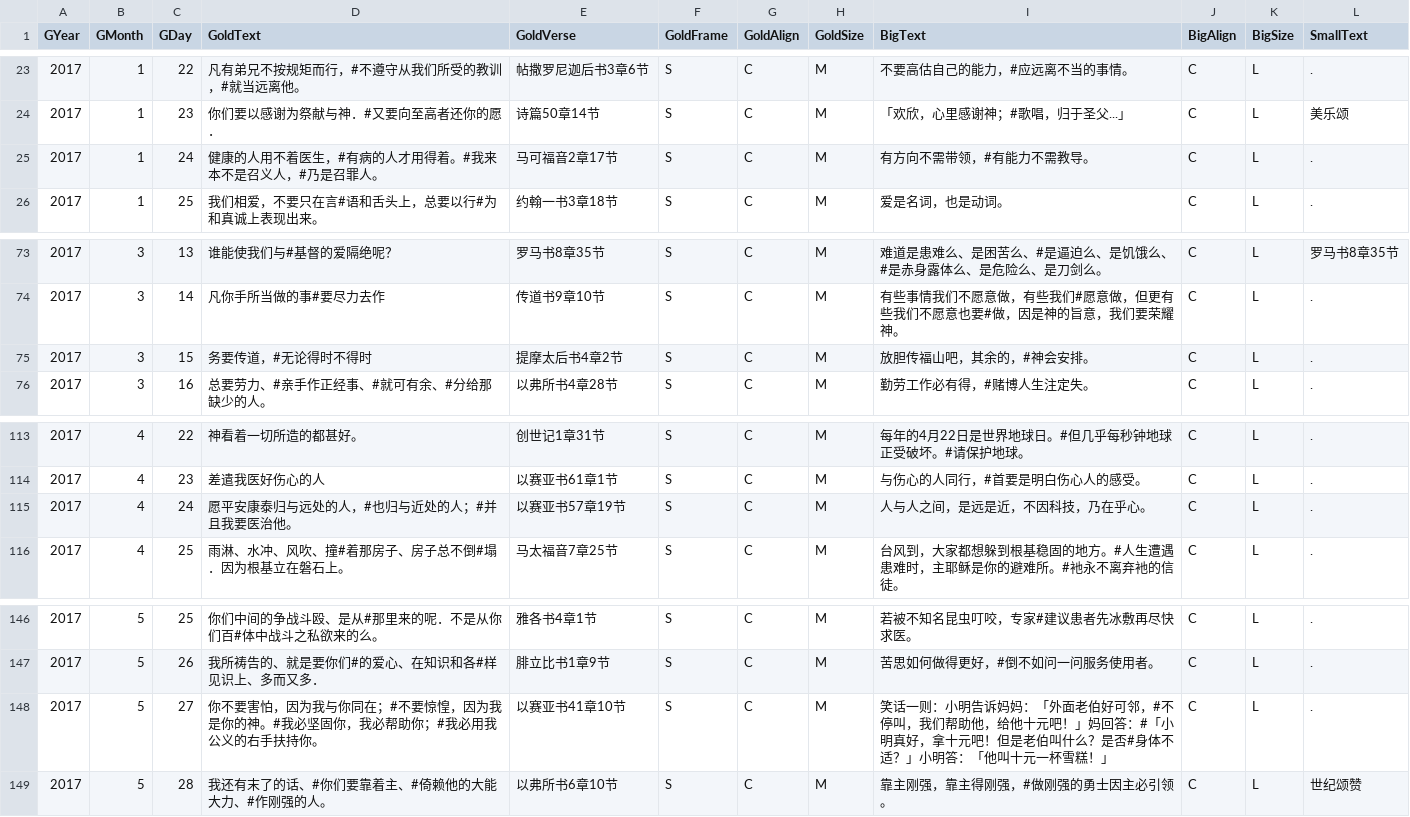
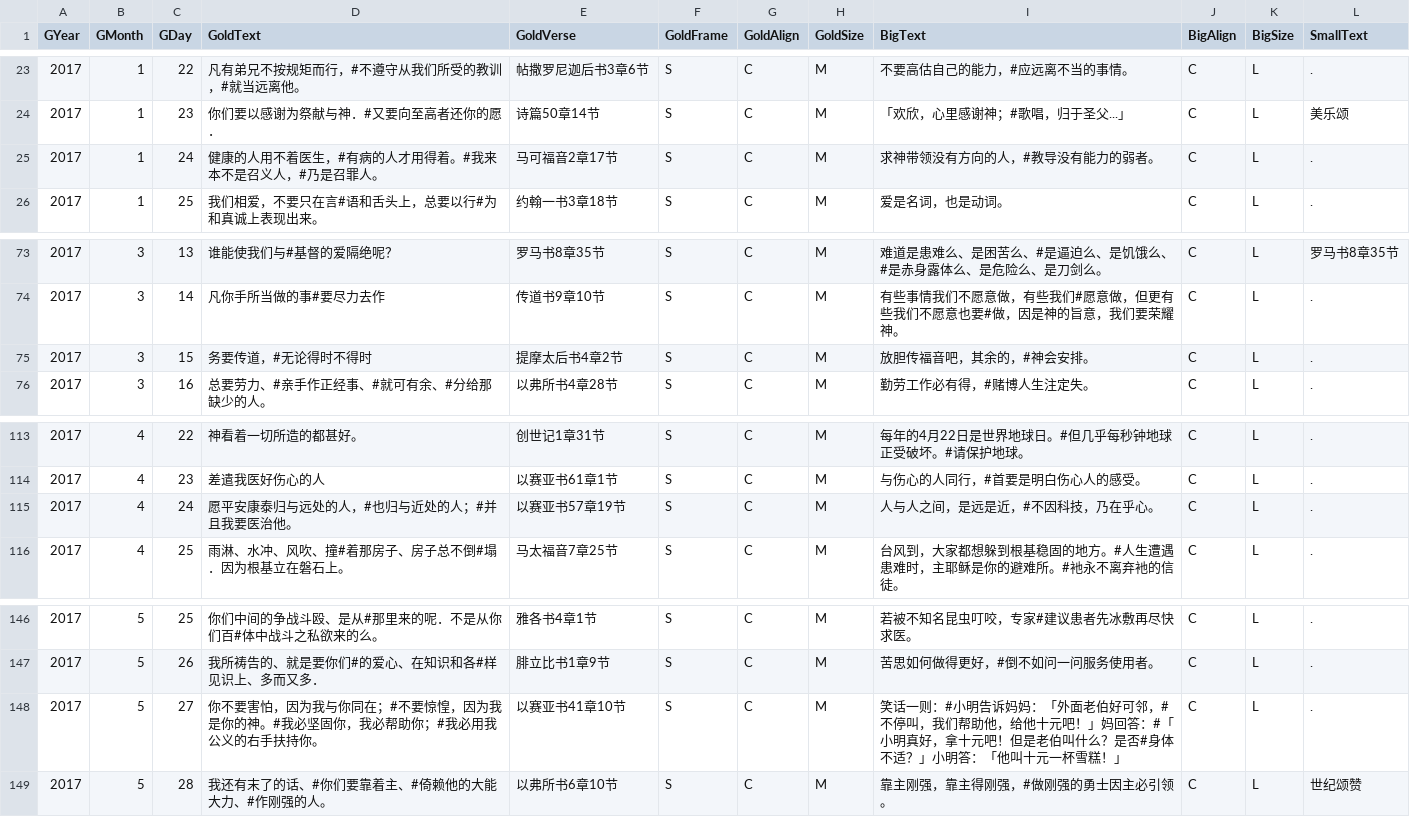
Before and after one commit to itdanny/gc2023, a CSV file: app/src/main/assets/dailyBread_cn.csv, drawn as a sheet; only a part is shown, gaps mark what is left out.

```diff
--- a/app/src/main/assets/dailyBread_cn.csv
+++ b/app/src/main/assets/dailyBread_cn.csv
@@ -24,3 +24,3 @@ GYear,GMonth,GDay,GoldText,GoldVerse,GoldFrame,GoldAlign,GoldSize,BigText,BigAli
 2017,1,23,你们要以感谢为祭献与神．#又要向至高者还你的愿．,诗篇50章14节,S,C,M,「欢欣，心里感谢神；#歌唱，归于圣父...」,C,L,美乐颂
-2017,1,24,健康的人用不着医生，#有病的人才用得着。#我来本不是召义人，#乃是召罪人。,马可福音2章17节,S,C,M,有方向不需带领，#有能力不需教导。,C,L,.
+2017,1,24,健康的人用不着医生，#有病的人才用得着。#我来本不是召义人，#乃是召罪人。,马可福音2章17节,S,C,M,求神带领没有方向的人，#教导没有能力的弱者。,C,L,.
 2017,1,25,我们相爱，不要只在言#语和舌头上，总要以行#为和真诚上表现出来。,约翰一书3章18节,S,C,M,爱是名词，也是动词。,C,L,.
@@ -74,3 +74,3 @@ GYear,GMonth,GDay,GoldText,GoldVerse,GoldFrame,GoldAlign,GoldSize,BigText,BigAli
 2017,3,14,凡你手所当做的事#要尽力去作,传道书9章10节,S,C,M,有些事情我们不愿意做，有些我们#愿意做，但更有些我们不愿意也要#做，因是神的旨意，我们要荣耀神。,C,L,.
-2017,3,15,务要传道，#无论得时不得时,提摩太后书4章2节,S,C,M,放胆传福山吧，其余的，#神会安排。,C,L,.
+2017,3,15,务要传道，#无论得时不得时,提摩太后书4章2节,S,C,M,放胆传福音吧，其余的，#神会安排。,C,L,.
 2017,3,16,总要劳力、#亲手作正经事、#就可有余、#分给那缺少的人。,以弗所书4章28节,S,C,M,勤劳工作必有得，#赌博人生注定失。,C,L,.
@@ -114,3 +114,3 @@ GYear,GMonth,GDay,GoldText,GoldVerse,GoldFrame,GoldAlign,GoldSize,BigText,BigAli
 2017,4,23,差遣我医好伤心的人,以赛亚书61章1节,S,C,M,与伤心的人同行，#首要是明白伤心人的感受。,C,L,.
-2017,4,24,愿平安康泰归与远处的人，#也归与近处的人；#并且我要医治他。,以赛亚书57章19节,S,C,M,人与人之间，是远是近，不因科技，乃在乎心。,C,L,.
+2017,4,24,愿平安康泰归与远处的人，#也归与近处的人；#并且我要医治他。,以赛亚书57章19节,S,C,M,人与人之间，是远是近，#不因科技，乃在乎心。,C,L,.
 2017,4,25,雨淋、水冲、风吹、撞#着那房子、房子总不倒#塌．因为根基立在磐石上。,马太福音7章25节,S,C,M,台风到，大家都想躲到根基稳固的地方。#人生遭遇患难时，主耶稣是你的避难所。#衪永不离弃衪的信徒。,C,L,.
@@ -147,3 +147,3 @@ GYear,GMonth,GDay,GoldText,GoldVerse,GoldFrame,GoldAlign,GoldSize,BigText,BigAli
 2017,5,26,我所祷告的、就是要你们#的爱心、在知识和各#样见识上、多而又多．,腓立比书1章9节,S,C,M,苦思如何做得更好，#倒不如问一问服务使用者。,C,L,.
-2017,5,27,你不要害怕，因为我与你同在；#不要惊惶，因为我是你的神。#我必坚固你，我必帮助你；#我必用我公义的右手扶持你。,以赛亚书41章10节,S,C,M,笑话一则：小明告诉妈妈：「外面老伯好可邻，#不停叫，我们帮助他，给他十元吧！」妈回答：#「小明真好，拿十元吧！但是老伯叫什么？是否#身体不适？」小明答：「他叫十元一杯雪糕！」,C,L,.
+2017,5,27,你不要害怕，因为我与你同在；#不要惊惶，因为我是你的神。#我必坚固你，我必帮助你；#我必用我公义的右手扶持你。,以赛亚书41章10节,S,C,M,笑话一则：#小明告诉妈妈：「外面老伯好可邻，#不停叫，我们帮助他，给他十元吧！」妈回答：#「小明真好，拿十元吧！但是老伯叫什么？是否#身体不适？」小明答：「他叫十元一杯雪糕！」,C,L,.
 2017,5,28,我还有末了的话、#你们要靠着主、#倚赖他的大能大力、#作刚强的人。,以弗所书6章10节,S,C,M,靠主刚强，靠主得刚强，#做刚强的勇士因主必引领。,C,L,世纪颂赞
```
Also changed, not shown: app/src/main/assets/dailyBread.csv, 12 other files.
